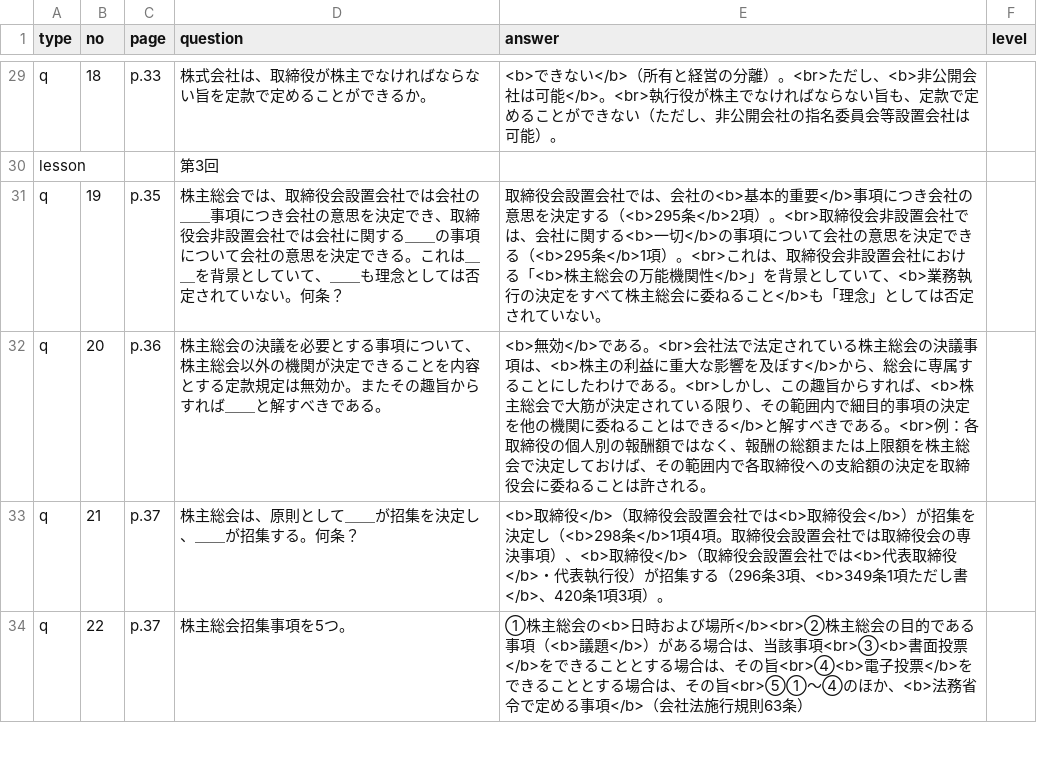
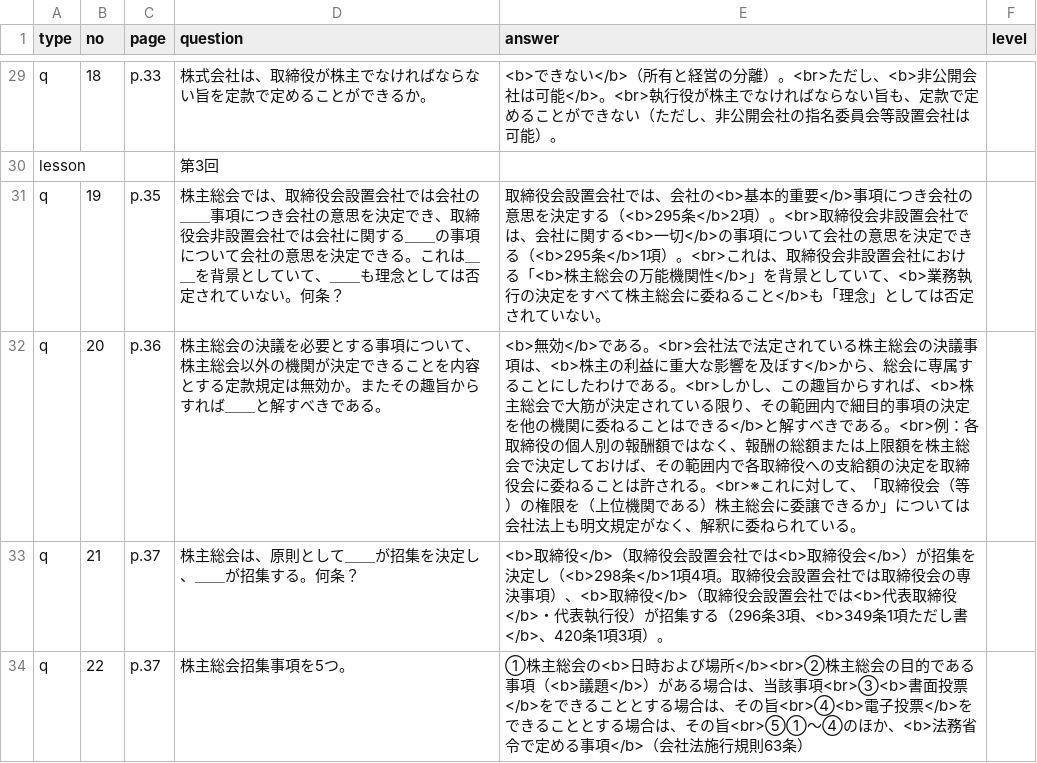
Before and after one commit to hokuto-create/kigyoho, a CSV file: questions.csv, drawn as a sheet; only a part is shown, gaps mark what is left out; the diff covers the shown part only.

```diff
--- a/questions.csv
+++ b/questions.csv
@@ -31,3 +31,3 @@ lesson,,,第3回,,
 q,19,p.35,株主総会では、取締役会設置会社では会社の＿＿事項につき会社の意思を決定でき、取締役会非設置会社では会社に関する＿＿の事項について会社の意思を決定できる。これは＿＿を背景としていて、＿＿も理念としては否定されていない。何条？,取締役会設置会社では、会社の<b>基本的重要</b>事項につき会社の意思を決定する（<b>295条</b>2項）。<br>取締役会非設置会社では、会社に関する<b>一切</b>の事項について会社の意思を決定できる（<b>295条</b>1項）。<br>これは、取締役会非設置会社における「<b>株主総会の万能機関性</b>」を背景としていて、<b>業務執行の決定をすべて株主総会に委ねること</b>も「理念」としては否定されていない。,
-q,20,p.36,株主総会の決議を必要とする事項について、株主総会以外の機関が決定できることを内容とする定款規定は無効か。またその趣旨からすれば＿＿と解すべきである。,<b>無効</b>である。<br>会社法で法定されている株主総会の決議事項は、<b>株主の利益に重大な影響を及ぼす</b>から、総会に専属することにしたわけである。<br>しかし、この趣旨からすれば、<b>株主総会で大筋が決定されている限り、その範囲内で細目的事項の決定を他の機関に委ねることはできる</b>と解すべきである。<br>例：各取締役の個人別の報酬額ではなく、報酬の総額または上限額を株主総会で決定しておけば、その範囲内で各取締役への支給額の決定を取締役会に委ねることは許される。,
+q,20,p.36,株主総会の決議を必要とする事項について、株主総会以外の機関が決定できることを内容とする定款規定は無効か。またその趣旨からすれば＿＿と解すべきである。,<b>無効</b>である。<br>会社法で法定されている株主総会の決議事項は、<b>株主の利益に重大な影響を及ぼす</b>から、総会に専属することにしたわけである。<br>しかし、この趣旨からすれば、<b>株主総会で大筋が決定されている限り、その範囲内で細目的事項の決定を他の機関に委ねることはできる</b>と解すべきである。<br>例：各取締役の個人別の報酬額ではなく、報酬の総額または上限額を株主総会で決定しておけば、その範囲内で各取締役への支給額の決定を取締役会に委ねることは許される。<br>※これに対して、「取締役会（等）の権限を（上位機関である）株主総会に委譲できるか」については会社法上も明文規定がなく、解釈に委ねられている。,
 q,21,p.37,株主総会は、原則として＿＿が招集を決定し、＿＿が招集する。何条？,<b>取締役</b>（取締役会設置会社では<b>取締役会</b>）が招集を決定し（<b>298条</b>1項4項。取締役会設置会社では取締役会の専決事項）、<b>取締役</b>（取締役会設置会社では<b>代表取締役</b>・代表執行役）が招集する（296条3項、<b>349条1項ただし書</b>、420条1項3項）。,
```
Also changed, not shown: 2 edited cells elsewhere in this file, 4 other files.
